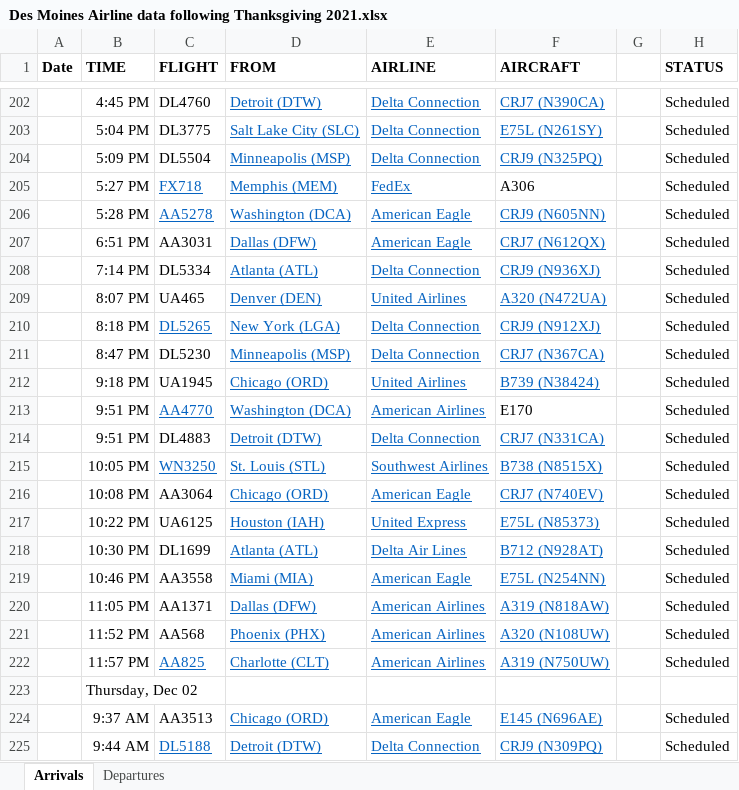
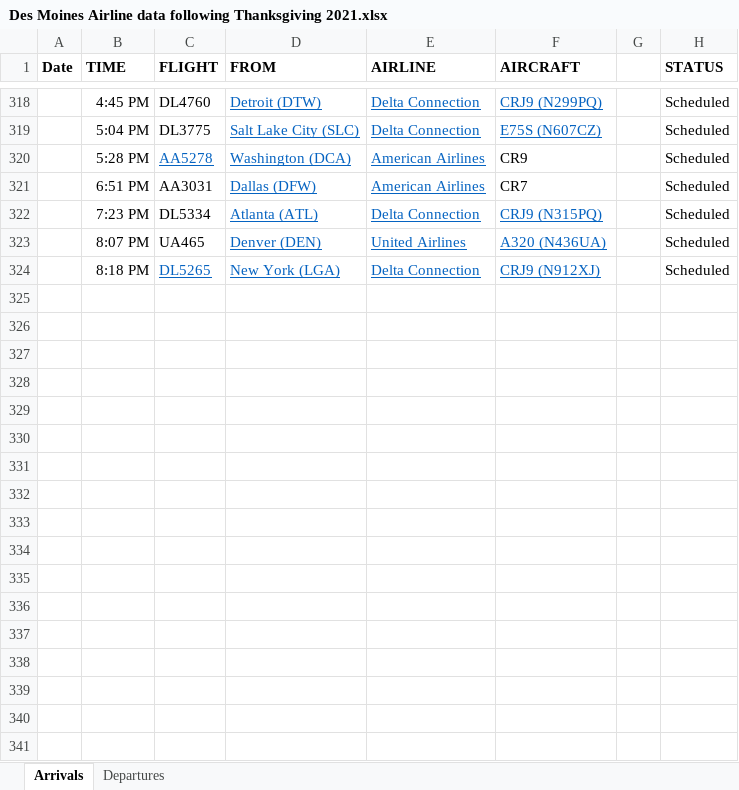
Before and after one commit to profSeeger/LVM-Code, an Excel workbook: codeLibrary/R/R/airlineData/Des Moines Airline data following Thanksgiving 2021.xlsx, sheet Arrivals, drawn as a sheet; only a part is shown, gaps mark what is left out; values as stored, in another font and other column widths than the file's, no borders; removed rows and columns are numbered as before the commit, all else as after; the diff covers the shown part only; the diff names each change by its address in the sheet, - before the commit and + after, or states it on an @@ line.

Commit message:
Update Des Moines Airline data following Thanksgiving 2021.xlsx

```diff
--- a/codeLibrary/R/R/airlineData/Des Moines Airline data following Thanksgiving 2021.xlsx (sheet Arrivals)
+++ b/codeLibrary/R/R/airlineData/Des Moines Airline data following Thanksgiving 2021.xlsx (sheet Arrivals)
-F318 (AIRCRAFT): CRJ7 (N390CA)
+F318 (AIRCRAFT): CRJ9 (N299PQ)
-F319 (AIRCRAFT): E75L (N261SY)
+F319 (AIRCRAFT): E75S (N607CZ)
-row 204:  | 5:09 PM | DL5504 | Minneapolis (MSP) | Delta Connection | CRJ9 (N325PQ) |  | Scheduled
@@ row 205 moved to row 268: 5:27 PM @@
-E320:E321 (AIRLINE): American Eagle
+E320:E321 (AIRLINE): American Airlines
-F320 (AIRCRAFT): CRJ9 (N605NN)
+F320 (AIRCRAFT): CR9
@@ F320:F321 underline: on → off, text colour: #0563C1 → black @@
-F321 (AIRCRAFT): CRJ7 (N612QX)
+F321 (AIRCRAFT): CR7
-B322 (TIME): 7:14 PM
+B322 (TIME): 7:23 PM
-F322 (AIRCRAFT): CRJ9 (N936XJ)
+F322 (AIRCRAFT): CRJ9 (N315PQ)
-F323 (AIRCRAFT): A320 (N472UA)
+F323 (AIRCRAFT): A320 (N436UA)
-row 211:  | 8:47 PM | DL5230 | Minneapolis (MSP) | Delta Connection | CRJ7 (N367CA) |  | Scheduled
-row 212:  | 9:18 PM | UA1945 | Chicago (ORD) | United Airlines | B739 (N38424) |  | Scheduled
-row 213:  | 9:51 PM | AA4770 | Washington (DCA) | American Airlines | E170 |  | Scheduled
@@ row 214 moved to row 281: 9:51 PM @@
-row 215:  | 10:05 PM | WN3250 | St. Louis (STL) | Southwest Airlines | B738 (N8515X) |  | Scheduled
-row 216:  | 10:08 PM | AA3064 | Chicago (ORD) | American Eagle | CRJ7 (N740EV) |  | Scheduled
-row 217:  | 10:22 PM | UA6125 | Houston (IAH) | United Express | E75L (N85373) |  | Scheduled
-row 218:  | 10:30 PM | DL1699 | Atlanta (ATL) | Delta Air Lines | B712 (N928AT) |  | Scheduled
-row 219:  | 10:46 PM | AA3558 | Miami (MIA) | American Eagle | E75L (N254NN) |  | Scheduled
-row 220:  | 11:05 PM | AA1371 | Dallas (DFW) | American Airlines | A319 (N818AW) |  | Scheduled
-row 221:  | 11:52 PM | AA568 | Phoenix (PHX) | American Airlines | A320 (N108UW) |  | Scheduled
-row 222:  | 11:57 PM | AA825 | Charlotte (CLT) | American Airlines | A319 (N750UW) |  | Scheduled
-row 223:  | Thursday, Dec 02
@@ row 224 moved to row 236: 9:37 AM @@
-row 225:  | 9:44 AM | DL5188 | Detroit (DTW) | Delta Connection | CRJ9 (N309PQ) |  | Scheduled
```
Also changed, not shown: 119 added rows, 6 removed rows, 39 edited cells and cell formats elsewhere in this sheet, sheet Departures.
